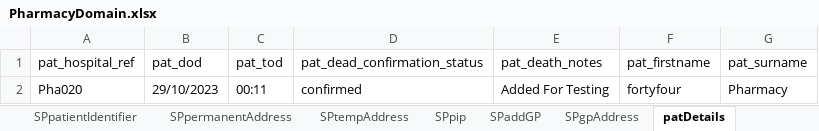
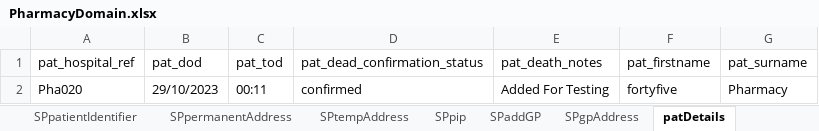
Before and after one commit to manojvyavahare27/ReleaseC4Automation, an Excel workbook: ExcelFiles/PharmacyDomain.xlsx, sheet patDetails, drawn as a sheet; values as stored, in another font and other column widths than the file's, no borders; the diff names each change by its address in the sheet, - before the commit and + after, or states it on an @@ line.

```diff
--- a/ExcelFiles/PharmacyDomain.xlsx (sheet patDetails)
+++ b/ExcelFiles/PharmacyDomain.xlsx (sheet patDetails)
-F2 (pat_firstname): fortyfour
+F2 (pat_firstname): fortyfive
```
Also changed, not shown: sheet patientIdentifier, sheet editPatient, sheet AddMedication, sheet addPatient, 1 other file.
